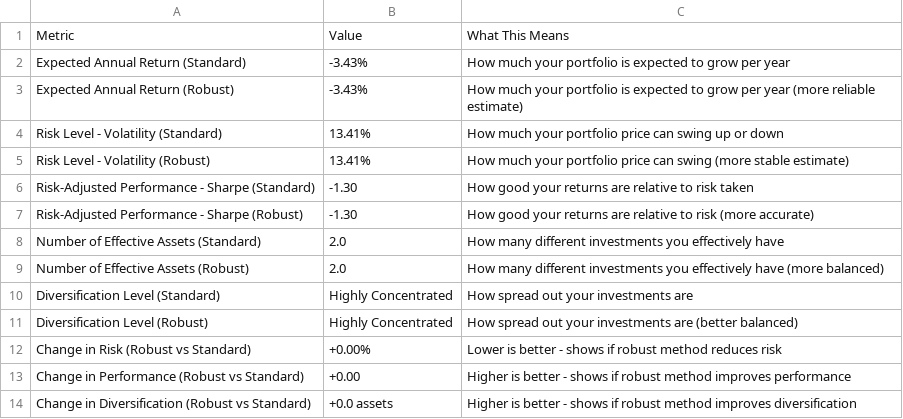
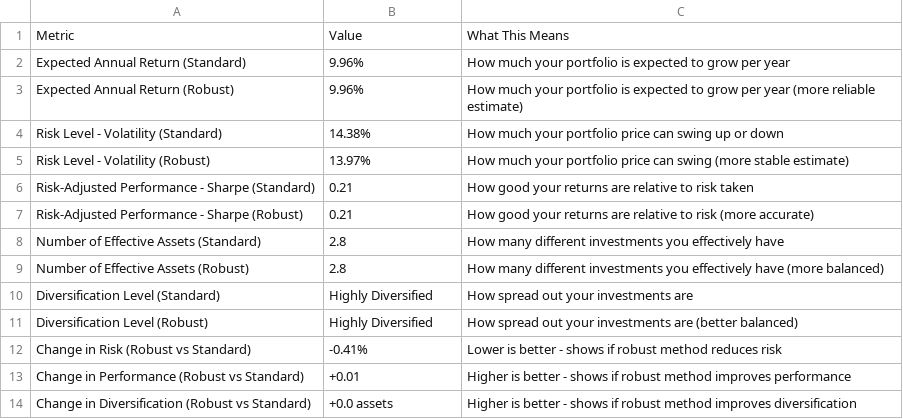
Before and after one commit to Sumeru-M/New-folder-master, a CSV file: artifacts/milestone3/lowest_risk_comparison.csv, drawn as a sheet.

```diff
--- a/artifacts/milestone3/lowest_risk_comparison.csv
+++ b/artifacts/milestone3/lowest_risk_comparison.csv
@@ -1,14 +1,14 @@
 Metric,Value,What This Means
-Expected Annual Return (Standard),-3.43%,How much your portfolio is expected to grow per year
-Expected Annual Return (Robust),-3.43%,How much your portfolio is expected to grow per year (more reliable estimate)
-Risk Level - Volatility (Standard),13.41%,How much your portfolio price can swing up or down
-Risk Level - Volatility (Robust),13.41%,How much your portfolio price can swing (more stable estimate)
-Risk-Adjusted Performance - Sharpe (Standard),-1.30,How good your returns are relative to risk taken
-Risk-Adjusted Performance - Sharpe (Robust),-1.30,How good your returns are relative to risk (more accurate)
-Number of Effective Assets (Standard),2.0,How many different investments you effectively have
-Number of Effective Assets (Robust),2.0,How many different investments you effectively have (more balanced)
-Diversification Level (Standard),Highly Concentrated,How spread out your investments are
-Diversification Level (Robust),Highly Concentrated,How spread out your investments are (better balanced)
-Change in Risk (Robust vs Standard),+0.00%,Lower is better - shows if robust method reduces risk
-Change in Performance (Robust vs Standard),+0.00,Higher is better - shows if robust method improves performance
+Expected Annual Return (Standard),9.96%,How much your portfolio is expected to grow per year
+Expected Annual Return (Robust),9.96%,How much your portfolio is expected to grow per year (more reliable estimate)
+Risk Level - Volatility (Standard),14.38%,How much your portfolio price can swing up or down
+Risk Level - Volatility (Robust),13.97%,How much your portfolio price can swing (more stable estimate)
+Risk-Adjusted Performance - Sharpe (Standard),0.21,How good your returns are relative to risk taken
+Risk-Adjusted Performance - Sharpe (Robust),0.21,How good your returns are relative to risk (more accurate)
+Number of Effective Assets (Standard),2.8,How many different investments you effectively have
+Number of Effective Assets (Robust),2.8,How many different investments you effectively have (more balanced)
+Diversification Level (Standard),Highly Diversified,How spread out your investments are
+Diversification Level (Robust),Highly Diversified,How spread out your investments are (better balanced)
+Change in Risk (Robust vs Standard),-0.41%,Lower is better - shows if robust method reduces risk
+Change in Performance (Robust vs Standard),+0.01,Higher is better - shows if robust method improves performance
 Change in Diversification (Robust vs Standard),+0.0 assets,Higher is better - shows if robust method improves diversification
```
Also changed, not shown: artifacts/milestone3/best_returns_comparison.csv, artifacts/milestone3/efficient_frontier.csv, 6 other files.
